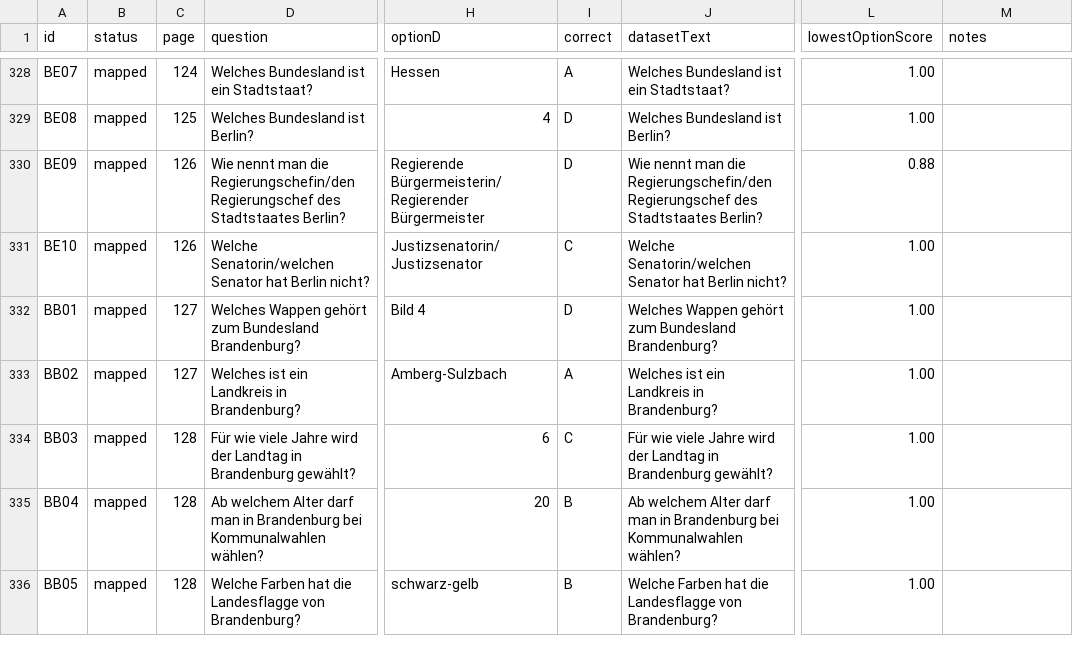
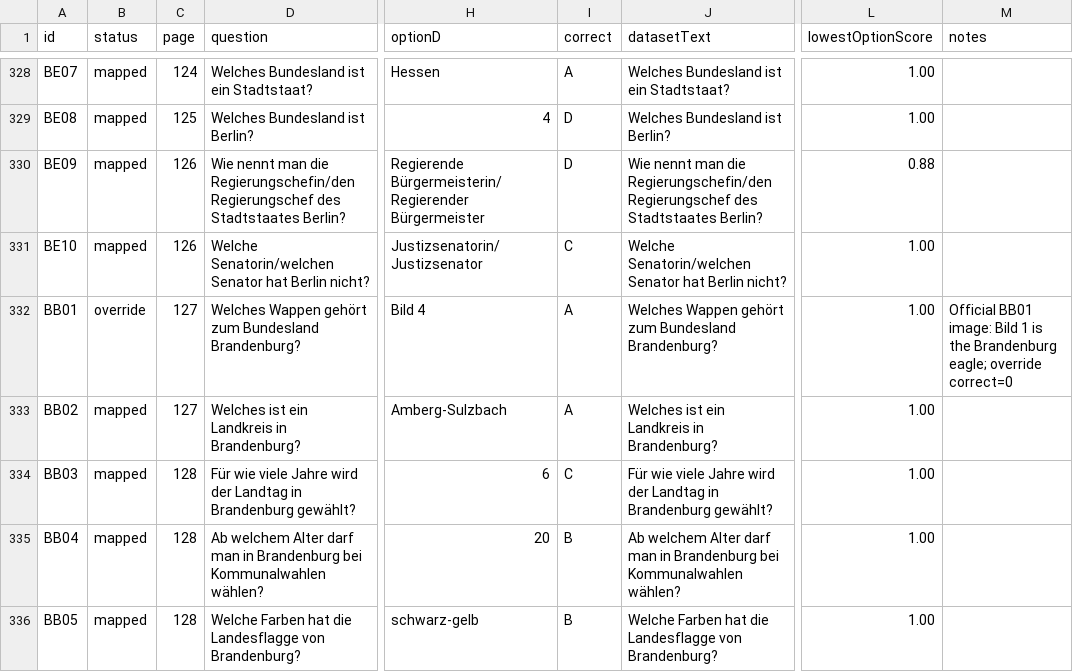
Before and after one commit to gary909/Mein-Burger, a CSV file: data/review.csv, drawn as a sheet; only a part is shown, gaps mark what is left out; the diff names each change by its address in the sheet, - before the commit and + after, or states it on an @@ line.

```diff
--- a/data/review.csv
+++ b/data/review.csv
-B332 (status): mapped
+B332 (status): override
-I332 (correct): D
+I332 (correct): A
-M332 (notes): (empty)
+M332 (notes): Official BB01 image: Bild 1 is the Brandenburg eagle; override correct=0
```
Also changed, not shown: data/answer-map.csv, 4 other files.
